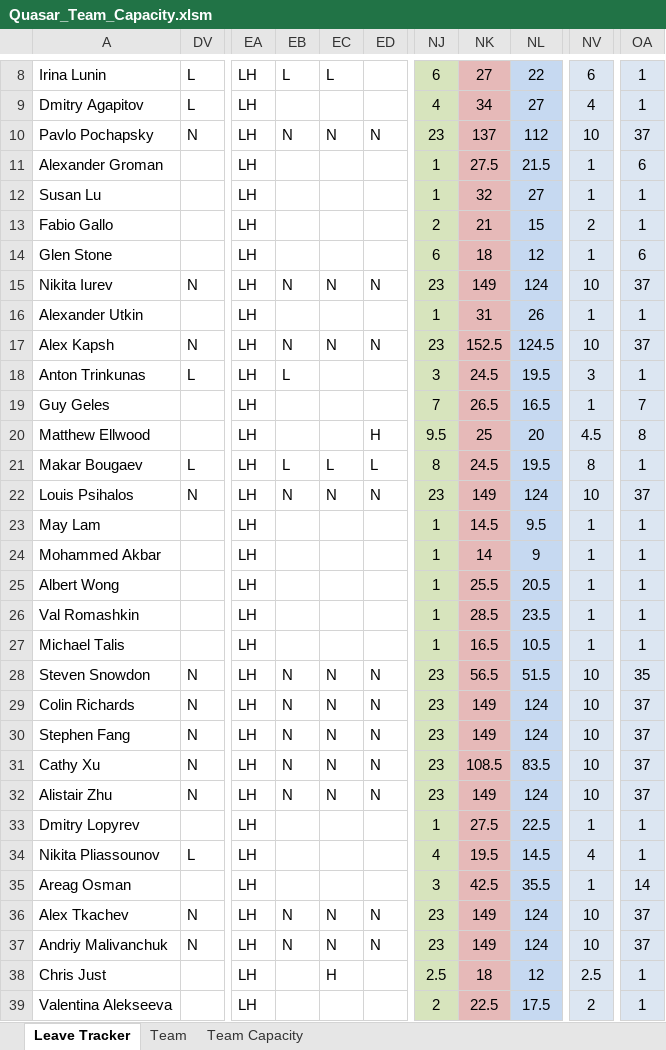
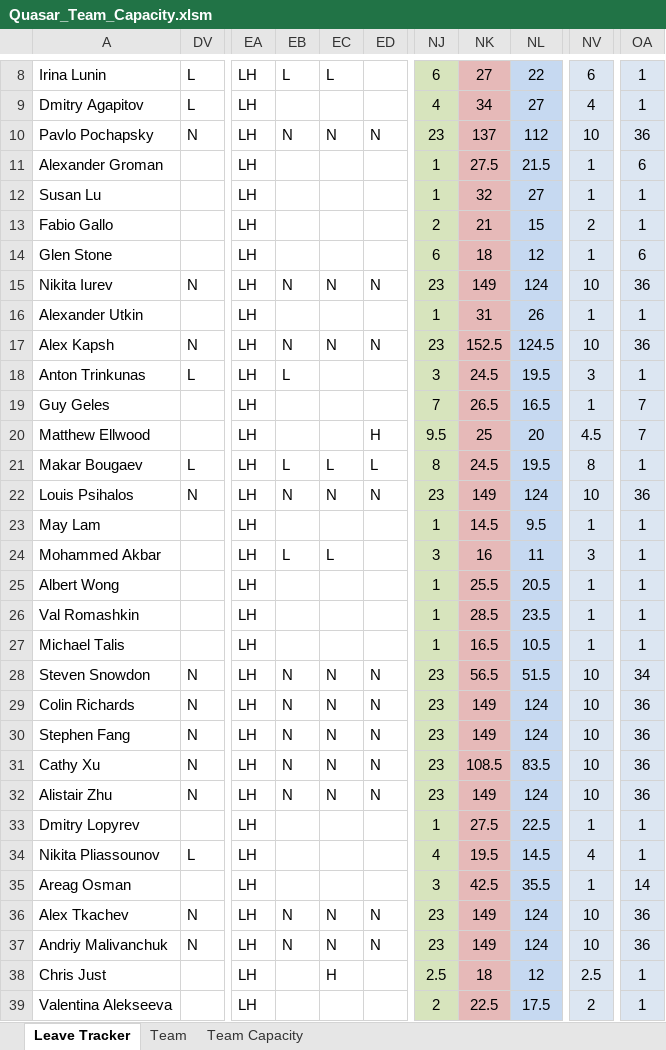
Before and after one commit to folomeshin/etc, an Excel workbook: leave-tracker/Quasar_Team_Capacity.xlsm, sheet Leave Tracker, drawn as a sheet; only a part is shown, gaps mark what is left out; values as stored, in another font and other column widths than the file's, no borders; charts and pictures and conditional formats not drawn; the diff covers the shown part only; the diff names each change by its address in the sheet, - before the commit and + after, or states it on an @@ line.

```diff
--- a/leave-tracker/Quasar_Team_Capacity.xlsm (sheet Leave Tracker)
+++ b/leave-tracker/Quasar_Team_Capacity.xlsm (sheet Leave Tracker)
-OA10: 37
+OA10: 36
-OA15: 37
+OA15: 36
-OA17: 37
+OA17: 36
-OA20: 8
+OA20: 7
-OA22: 37
+OA22: 36
-EB24: (empty)
+EB24: L
-EC24: (empty)
+EC24: L
-NJ24: 1
+NJ24: 3
-NK24: 14
+NK24: 16
-NL24: 9
+NL24: 11
-NV24: 1
+NV24: 3
-OA28: 35
+OA28: 34
-OA29:OA32: 37
+OA29:OA32: 36
-OA36:OA37: 37
+OA36:OA37: 36
```
Also changed, not shown: 6 edited cells elsewhere in this sheet, sheet Team, sheet Team Capacity, formulas that keep their value.
